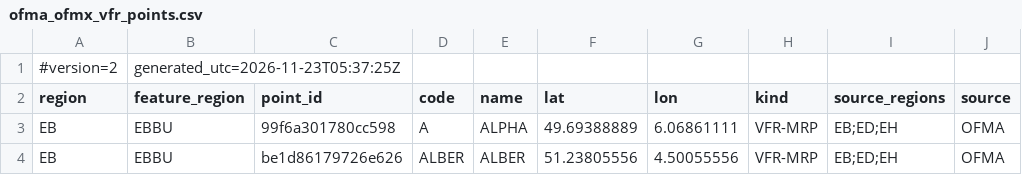
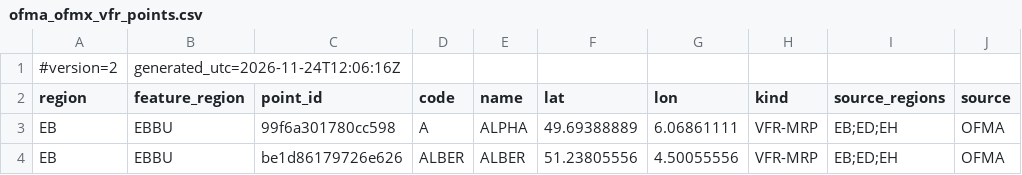
Before and after one commit to julienvergouts-code/flighttempo-data, a CSV file: data/ofma_ofmx_vfr_points.csv, drawn as a sheet; only a part is shown; the diff names each change by its address in the sheet, - before the commit and + after, or states it on an @@ line.

```diff
--- a/data/ofma_ofmx_vfr_points.csv
+++ b/data/ofma_ofmx_vfr_points.csv
-B1 (feature_region): generated_utc=2026-11-23T05:37:25Z
+B1 (feature_region): generated_utc=2026-11-24T12:06:16Z
```
Also changed, not shown: 2 other files.
